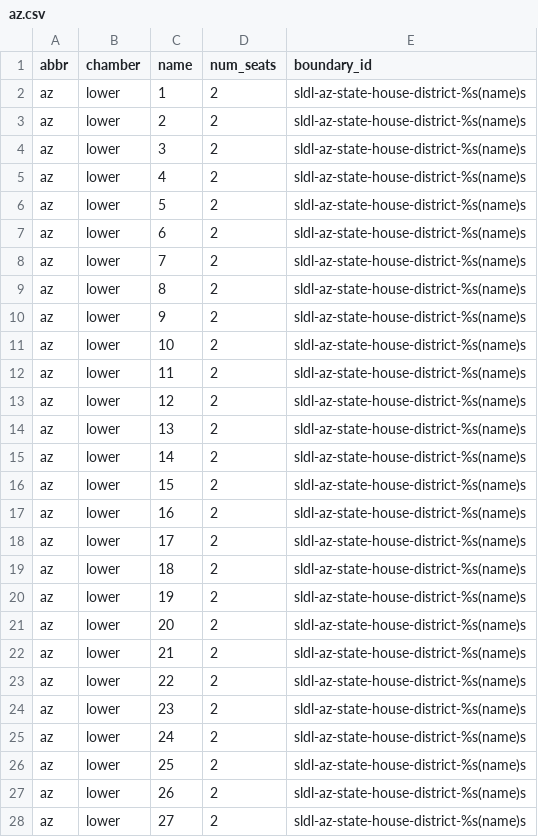
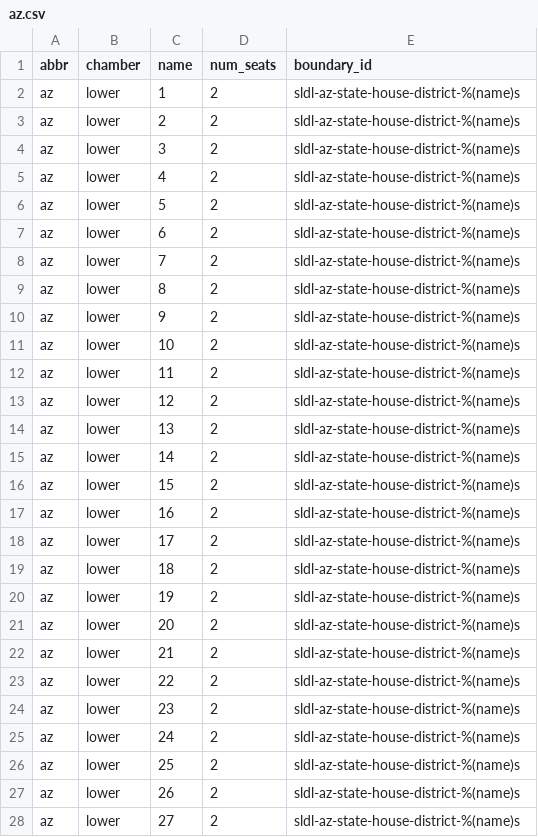
Before and after one commit to openstates/openstates-scrapers, a CSV file: manual_data/districts/az.csv, drawn as a sheet; only a part is shown; the diff covers the shown part only.

Commit message:
fix for districts in az

```diff
--- a/manual_data/districts/az.csv
+++ b/manual_data/districts/az.csv
@@ -1,28 +1,28 @@
 "abbr","chamber","name","num_seats","boundary_id"
-"az","lower",1,2,"sldl-az-state-house-district-%s(name)s"
-"az","lower",2,2,"sldl-az-state-house-district-%s(name)s"
-"az","lower",3,2,"sldl-az-state-house-district-%s(name)s"
-"az","lower",4,2,"sldl-az-state-house-district-%s(name)s"
-"az","lower",5,2,"sldl-az-state-house-district-%s(name)s"
-"az","lower",6,2,"sldl-az-state-house-district-%s(name)s"
-"az","lower",7,2,"sldl-az-state-house-district-%s(name)s"
-"az","lower",8,2,"sldl-az-state-house-district-%s(name)s"
-"az","lower",9,2,"sldl-az-state-house-district-%s(name)s"
-"az","lower",10,2,"sldl-az-state-house-district-%s(name)s"
-"az","lower",11,2,"sldl-az-state-house-district-%s(name)s"
-"az","lower",12,2,"sldl-az-state-house-district-%s(name)s"
-"az","lower",13,2,"sldl-az-state-house-district-%s(name)s"
-"az","lower",14,2,"sldl-az-state-house-district-%s(name)s"
-"az","lower",15,2,"sldl-az-state-house-district-%s(name)s"
-"az","lower",16,2,"sldl-az-state-house-district-%s(name)s"
-"az","lower",17,2,"sldl-az-state-house-district-%s(name)s"
-"az","lower",18,2,"sldl-az-state-house-district-%s(name)s"
-"az","lower",19,2,"sldl-az-state-house-district-%s(name)s"
-"az","lower",20,2,"sldl-az-state-house-district-%s(name)s"
-"az","lower",21,2,"sldl-az-state-house-district-%s(name)s"
-"az","lower",22,2,"sldl-az-state-house-district-%s(name)s"
-"az","lower",23,2,"sldl-az-state-house-district-%s(name)s"
-"az","lower",24,2,"sldl-az-state-house-district-%s(name)s"
-"az","lower",25,2,"sldl-az-state-house-district-%s(name)s"
-"az","lower",26,2,"sldl-az-state-house-district-%s(name)s"
-"az","lower",27,2,"sldl-az-state-house-district-%s(name)s"
+"az","lower",1,2,"sldl-az-state-house-district-%(name)s"
+"az","lower",2,2,"sldl-az-state-house-district-%(name)s"
+"az","lower",3,2,"sldl-az-state-house-district-%(name)s"
+"az","lower",4,2,"sldl-az-state-house-district-%(name)s"
+"az","lower",5,2,"sldl-az-state-house-district-%(name)s"
+"az","lower",6,2,"sldl-az-state-house-district-%(name)s"
+"az","lower",7,2,"sldl-az-state-house-district-%(name)s"
+"az","lower",8,2,"sldl-az-state-house-district-%(name)s"
+"az","lower",9,2,"sldl-az-state-house-district-%(name)s"
+"az","lower",10,2,"sldl-az-state-house-district-%(name)s"
+"az","lower",11,2,"sldl-az-state-house-district-%(name)s"
+"az","lower",12,2,"sldl-az-state-house-district-%(name)s"
+"az","lower",13,2,"sldl-az-state-house-district-%(name)s"
+"az","lower",14,2,"sldl-az-state-house-district-%(name)s"
+"az","lower",15,2,"sldl-az-state-house-district-%(name)s"
+"az","lower",16,2,"sldl-az-state-house-district-%(name)s"
+"az","lower",17,2,"sldl-az-state-house-district-%(name)s"
+"az","lower",18,2,"sldl-az-state-house-district-%(name)s"
+"az","lower",19,2,"sldl-az-state-house-district-%(name)s"
+"az","lower",20,2,"sldl-az-state-house-district-%(name)s"
+"az","lower",21,2,"sldl-az-state-house-district-%(name)s"
+"az","lower",22,2,"sldl-az-state-house-district-%(name)s"
+"az","lower",23,2,"sldl-az-state-house-district-%(name)s"
+"az","lower",24,2,"sldl-az-state-house-district-%(name)s"
+"az","lower",25,2,"sldl-az-state-house-district-%(name)s"
+"az","lower",26,2,"sldl-az-state-house-district-%(name)s"
+"az","lower",27,2,"sldl-az-state-house-district-%(name)s"
```
Also changed, not shown: 3 edited cells elsewhere in this file.
